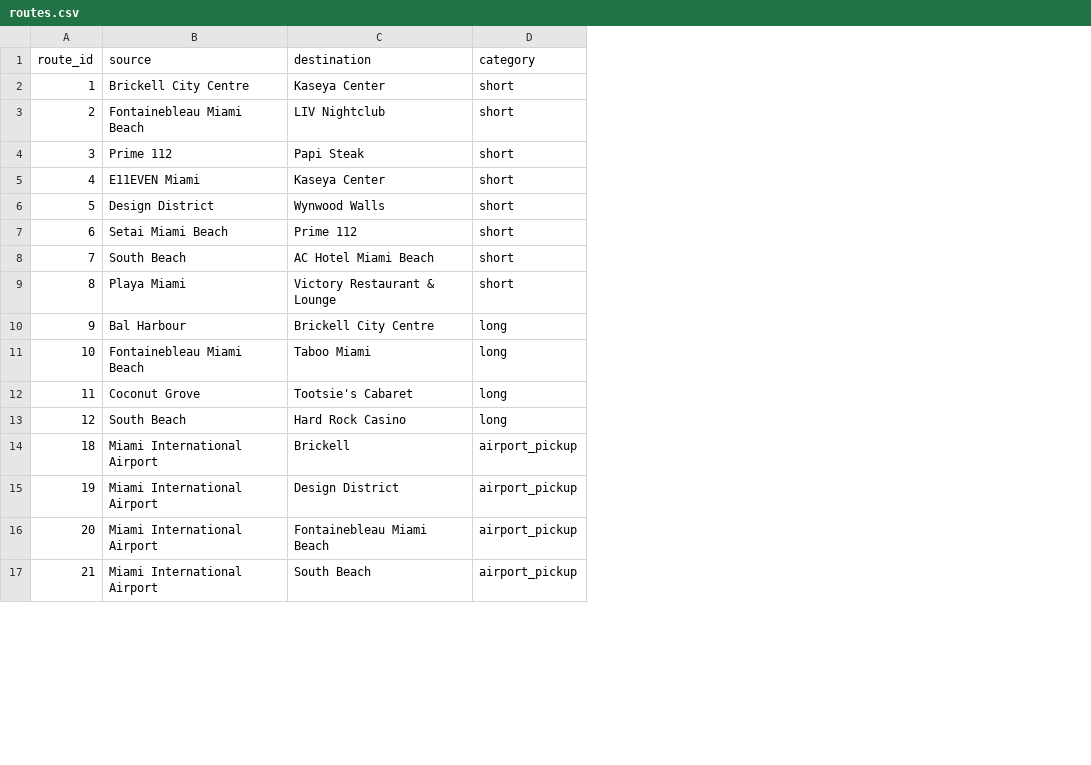
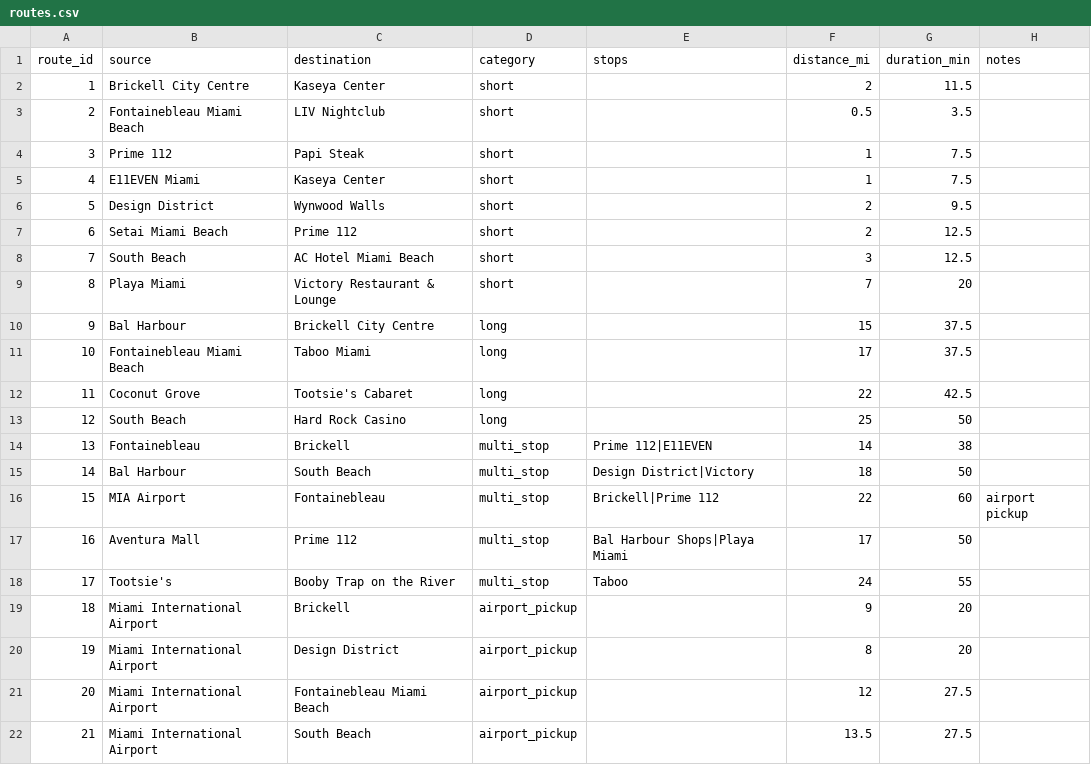
Before and after one commit to HarshPraj-Crest/uber-price-extractor, a CSV file: data/routes.csv, drawn as a sheet; only a part is shown; the diff names each change by its address in the sheet, - before the commit and + after, or states it on an @@ line.

Commit message:
Changes for route.csv

```diff
--- a/data/routes.csv
+++ b/data/routes.csv
+column E (stops), empty
+column F (distance_mi), rows 2-13: 2 | 0.5 | 1 | 1 | 2 | 2 | 3 | 7 | 15 | 17 | 22 | 25; rows 19-22: 9 | 8 | 12 | 13.5
+column G (duration_min), rows 2-13: 11.5 | 3.5 | 7.5 | 7.5 | 9.5 | 12.5 | 12.5 | 20 | 37.5 | 37.5 | 42.5 | 50; rows 19-22: 20 | 20 | 27.5 | 27.5
+column H (notes), empty
+row 14: 13 | Fontainebleau | Brickell | multi_stop | Prime 112|E11EVEN | 14 | 38
+row 15: 14 | Bal Harbour | South Beach | multi_stop | Design District|Victory | 18 | 50
+row 16: 15 | MIA Airport | Fontainebleau | multi_stop | Brickell|Prime 112 | 22 | 60 | airport pickup
+row 17: 16 | Aventura Mall | Prime 112 | multi_stop | Bal Harbour Shops|Playa Miami | 17 | 50
+row 18: 17 | Tootsie's | Booby Trap on the River | multi_stop | Taboo | 24 | 55
```
Also changed, not shown: 1 other file.
